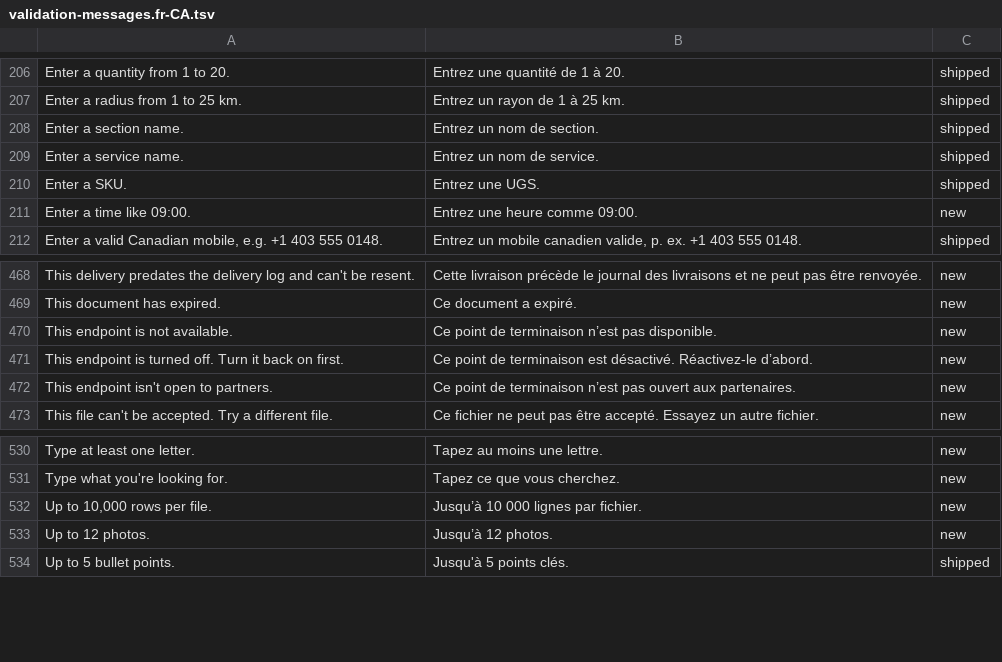
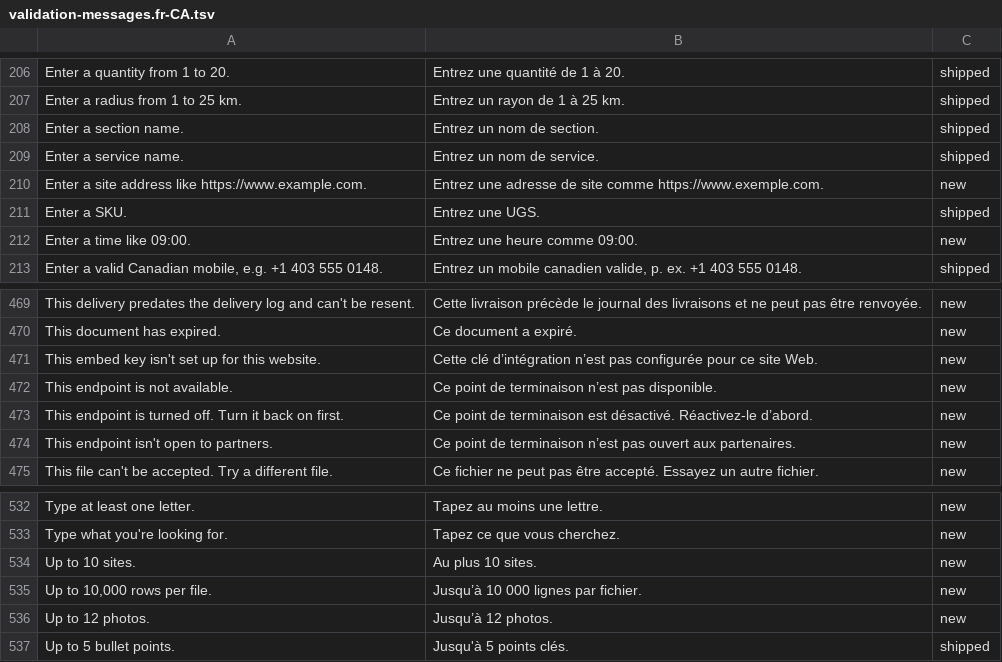
Before and after one commit to billionairedev24/business-aggregator-can-26, a TSV file: docs/spec/validation-messages.fr-CA.tsv, drawn as a sheet; only a part is shown, gaps mark what is left out; the diff names each change by its address in the sheet, - before the commit and + after, or states it on an @@ line.

```diff
--- a/docs/spec/validation-messages.fr-CA.tsv
+++ b/docs/spec/validation-messages.fr-CA.tsv
+row 210: Enter a site address like https://www.example.com. | Entrez une adresse de site comme https://www.exemple.com. | new
+row 471: This embed key isn't set up for this website. | Cette clé d’intégration n’est pas configurée pour ce site Web. | new
+row 534: Up to 10 sites. | Au plus 10 sites. | new
```
Also changed, not shown: 12 other files.
